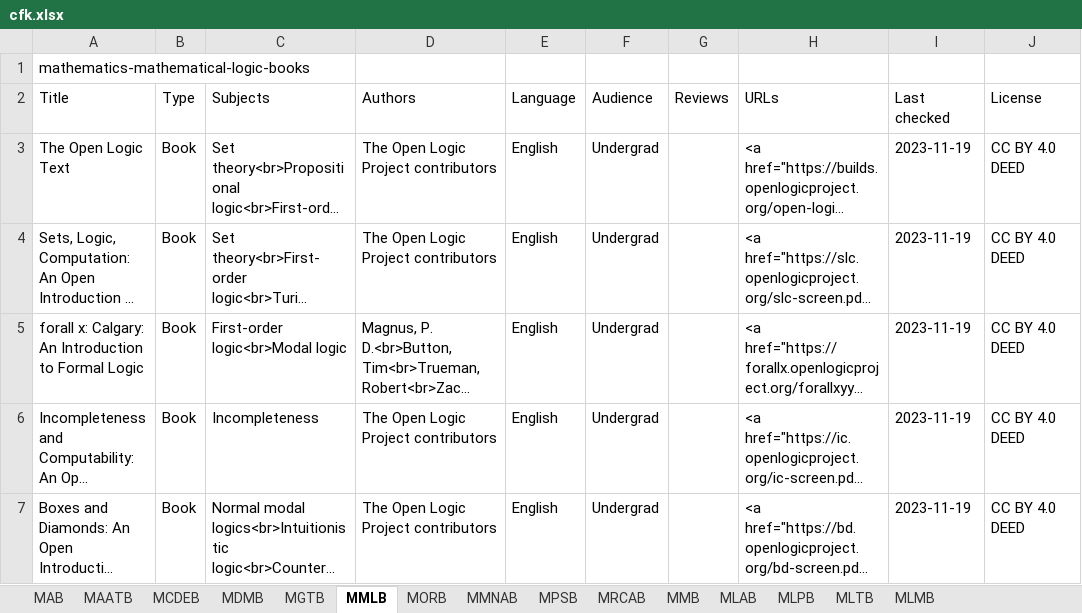
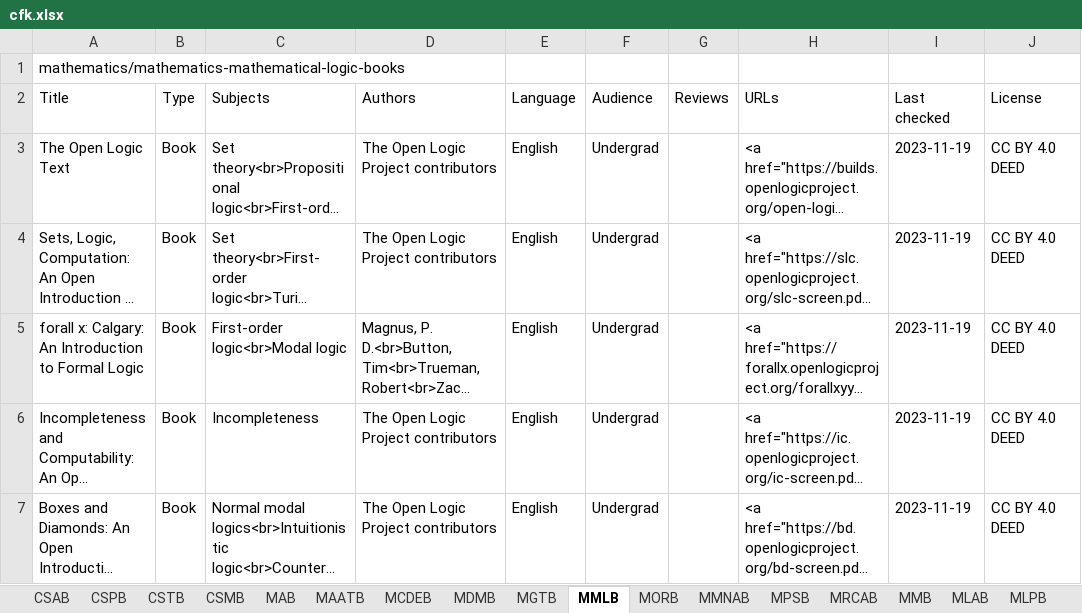
Before and after one commit to CFKNow/cfknow.github.io, an Excel workbook: utilities/cfk.xlsx, sheet MMLB, drawn as a sheet; only a part is shown; long unchanged cells end in …; values as stored, in another font and other column widths than the file's, no borders; the diff names each change by its address in the sheet, - before the commit and + after, or states it on an @@ line.

```diff
--- a/utilities/cfk.xlsx (sheet MMLB)
+++ b/utilities/cfk.xlsx (sheet MMLB)
+sheet tab: CSAB
+sheet tab: CSPB
+sheet tab: CSTB
+sheet tab: CSMB
-A1 (Title): mathematics-mathematical-logic-books
+A1 (Title): mathematics/mathematics-mathematical-logic-books
```
Also changed, not shown: sheet MGTB, sheet MMB, sheet MLAB, sheet MLPB, sheet MLMB, sheet MMNAB, 8 more sheets, 23 other files.
